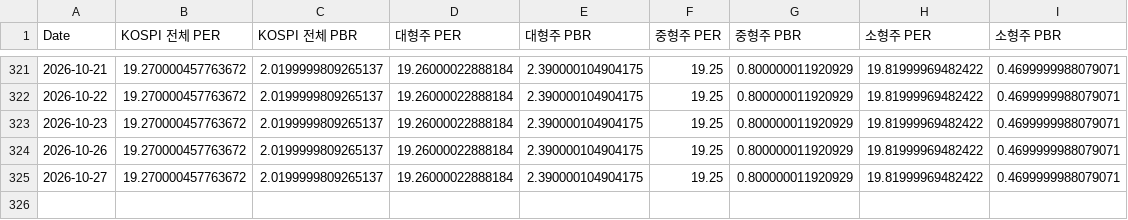
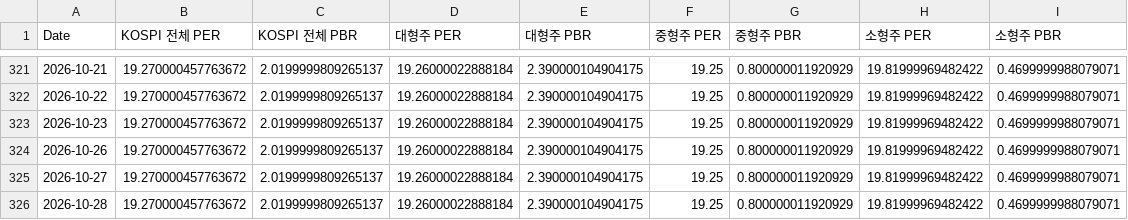
Before and after one commit to CatFoodEarner/AssetDashboard_R, a CSV file: KVALUATION.csv, drawn as a sheet; only a part is shown, gaps mark what is left out; the diff names each change by its address in the sheet, - before the commit and + after, or states it on an @@ line.

```diff
--- a/KVALUATION.csv
+++ b/KVALUATION.csv
+row 326: 2026-10-28 | 19.270000457763672 | 2.0199999809265137 | 19.26000022888184 | 2.390000104904175 | 19.25 | 0.800000011920929 | 19.81999969482422 | 0.4699999988079071
```
Also changed, not shown: KPRICE.csv.
